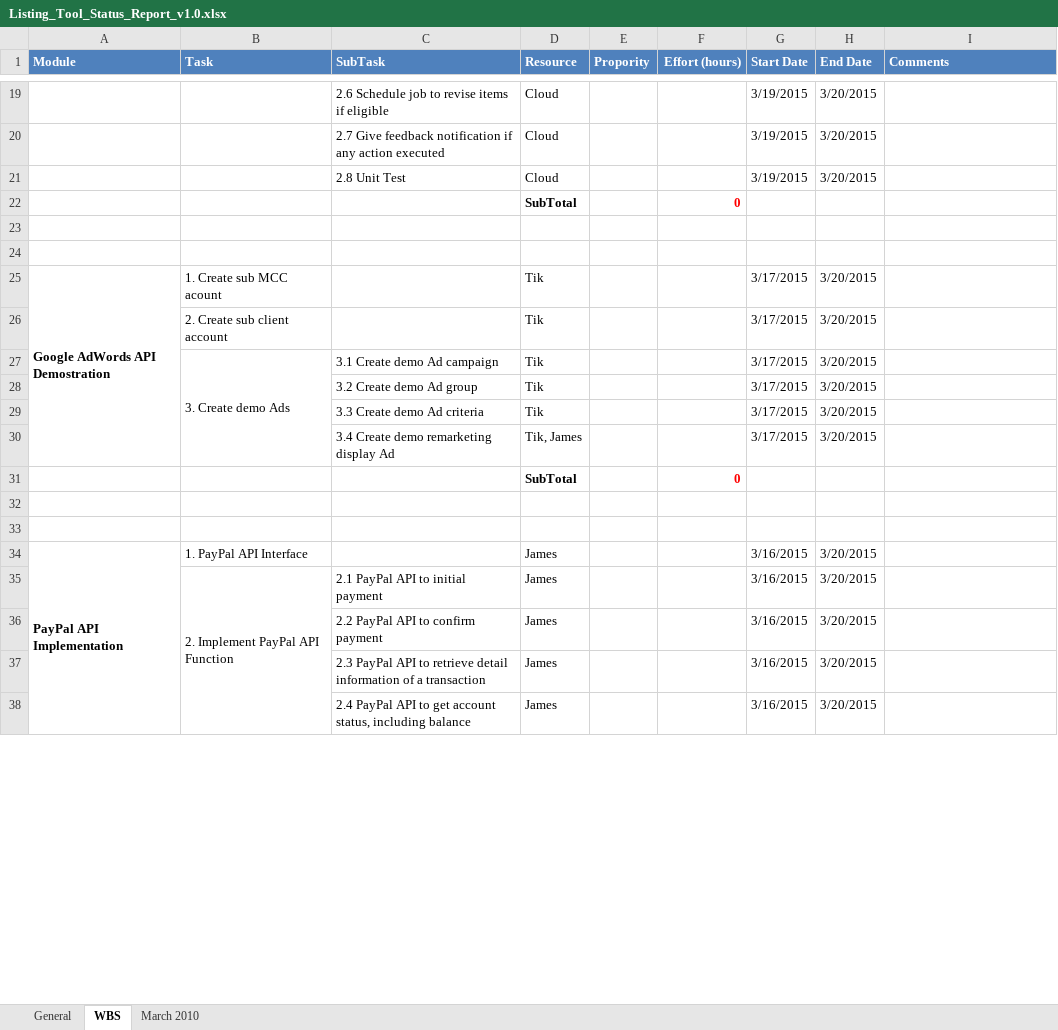
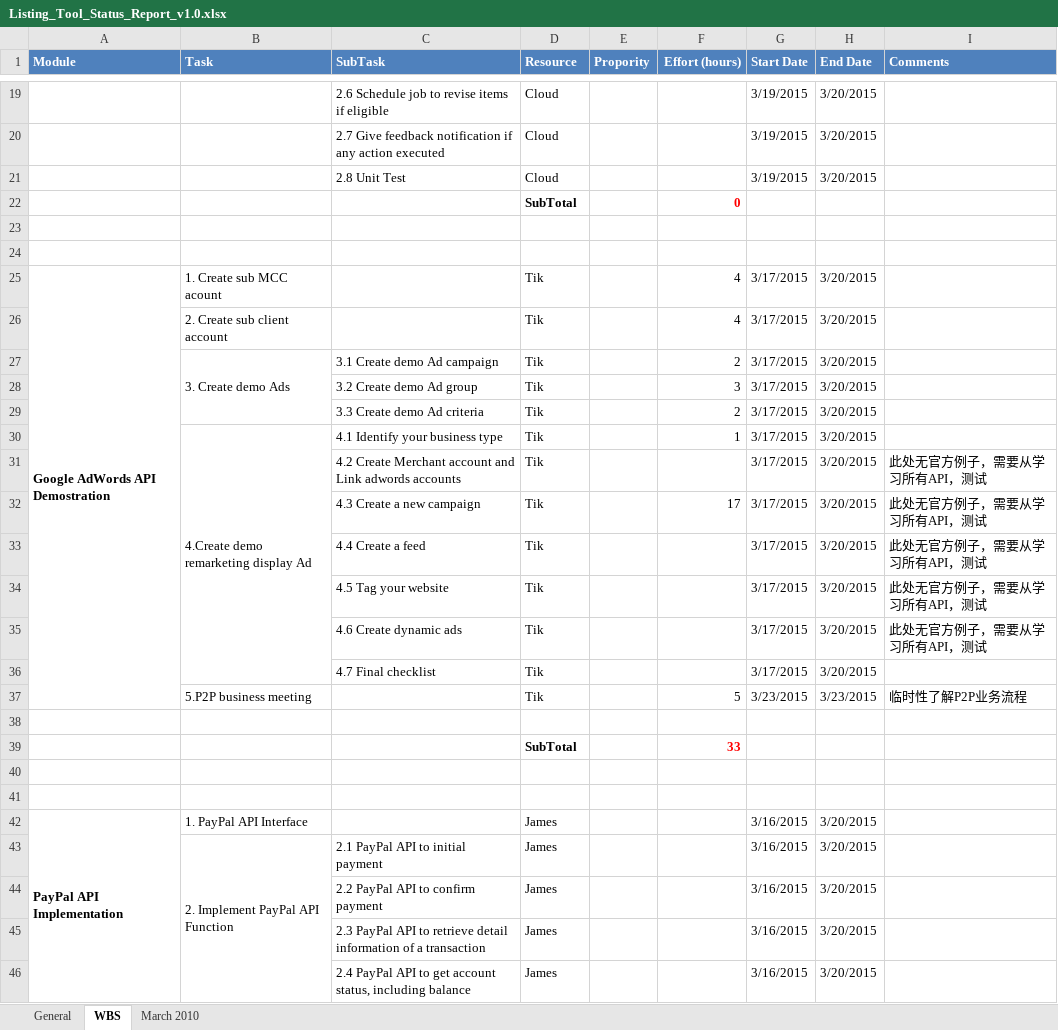
Before and after one commit to cloudni/ListingTool, an Excel workbook: docs/Listing_Tool_Status_Report_v1.0.xlsx, sheet WBS, drawn as a sheet; only a part is shown, gaps mark what is left out; values as stored, in another font and other column widths than the file's, no borders; removed rows and columns are numbered as before the commit, all else as after; the diff names each change by its address in the sheet, - before the commit and + after, or states it on an @@ line.

```diff
--- a/docs/Listing_Tool_Status_Report_v1.0.xlsx (sheet WBS)
+++ b/docs/Listing_Tool_Status_Report_v1.0.xlsx (sheet WBS)
-F25:F26 (Effort (hours)): (empty)
+F25:F26 (Effort (hours)): 4
-B27:B30 merged
+B27:B29 merged
-F27 (Effort (hours)): (empty)
+F27 (Effort (hours)): 2
-F28 (Effort (hours)): (empty)
+F28 (Effort (hours)): 3
-F29 (Effort (hours)): (empty)
+F29 (Effort (hours)): 2
+row 30:  | 4.Create demo remarketing display Ad | 4.1 Identify your business type | Tik |  | 1 | 3/17/2015 | 3/20/2015
+row 31:  |  | 4.2 Create Merchant account and Link adwords accounts | Tik |  |  | 3/17/2015 | 3/20/2015 | 此处无官方例子，需要从学习所有API，测试
+row 32:  |  | 4.3 Create a new campaign | Tik |  | 17 | 3/17/2015 | 3/20/2015 | 此处无官方例子，需要从学习所有API，测试
+row 33:  |  | 4.4 Create a feed | Tik |  |  | 3/17/2015 | 3/20/2015 | 此处无官方例子，需要从学习所有API，测试
+row 34:  |  | 4.5 Tag your website | Tik |  |  | 3/17/2015 | 3/20/2015 | 此处无官方例子，需要从学习所有API，测试
+row 35:  |  | 4.6 Create dynamic ads | Tik |  |  | 3/17/2015 | 3/20/2015 | 此处无官方例子，需要从学习所有API，测试
-C36 (SubTask): 3.4 Create demo remarketing display Ad
+C36 (SubTask): 4.7 Final checklist
-D36 (Resource): Tik, James
+D36 (Resource): Tik
+row 37:  | 5.P2P business meeting |  | Tik |  | 5 | 3/23/2015 | 3/23/2015 | 临时性了解P2P业务流程
-row 38:  |  |  | SubTotal |  | 0
+row 38: (empty)
+row 39:  |  |  | SubTotal |  | 33
```
Also changed, not shown: sheet March 2010, formulas that keep their value.
